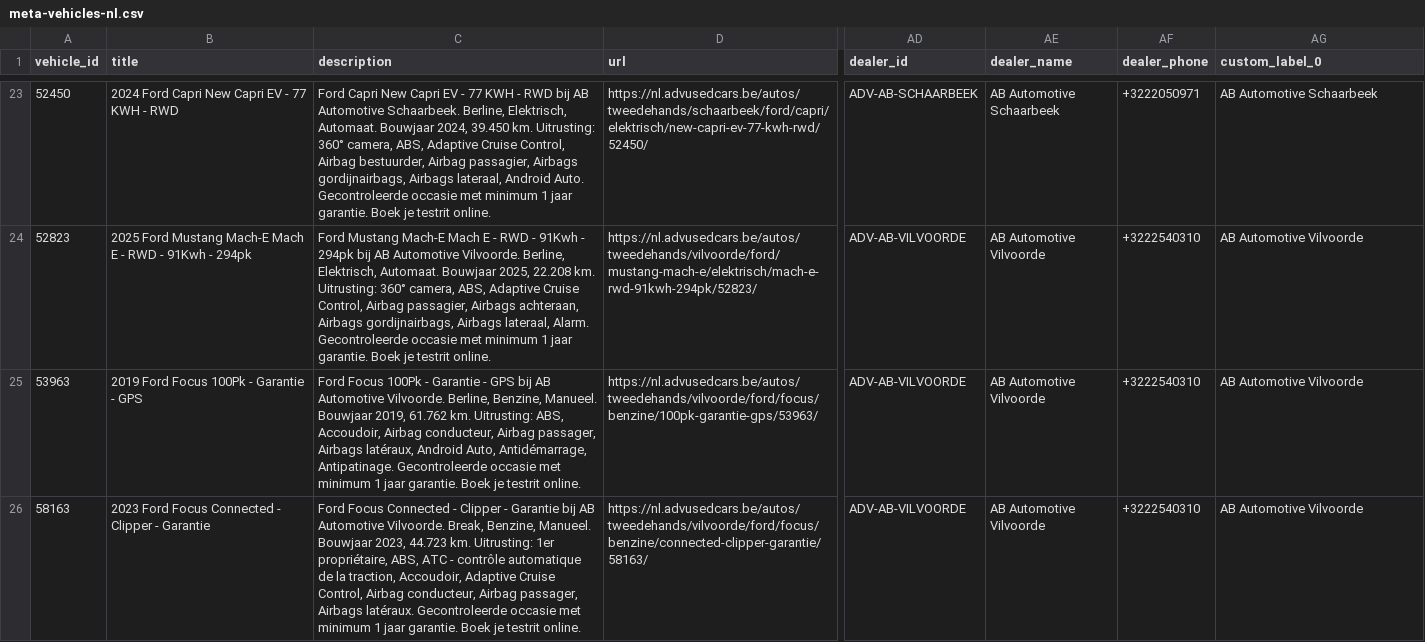
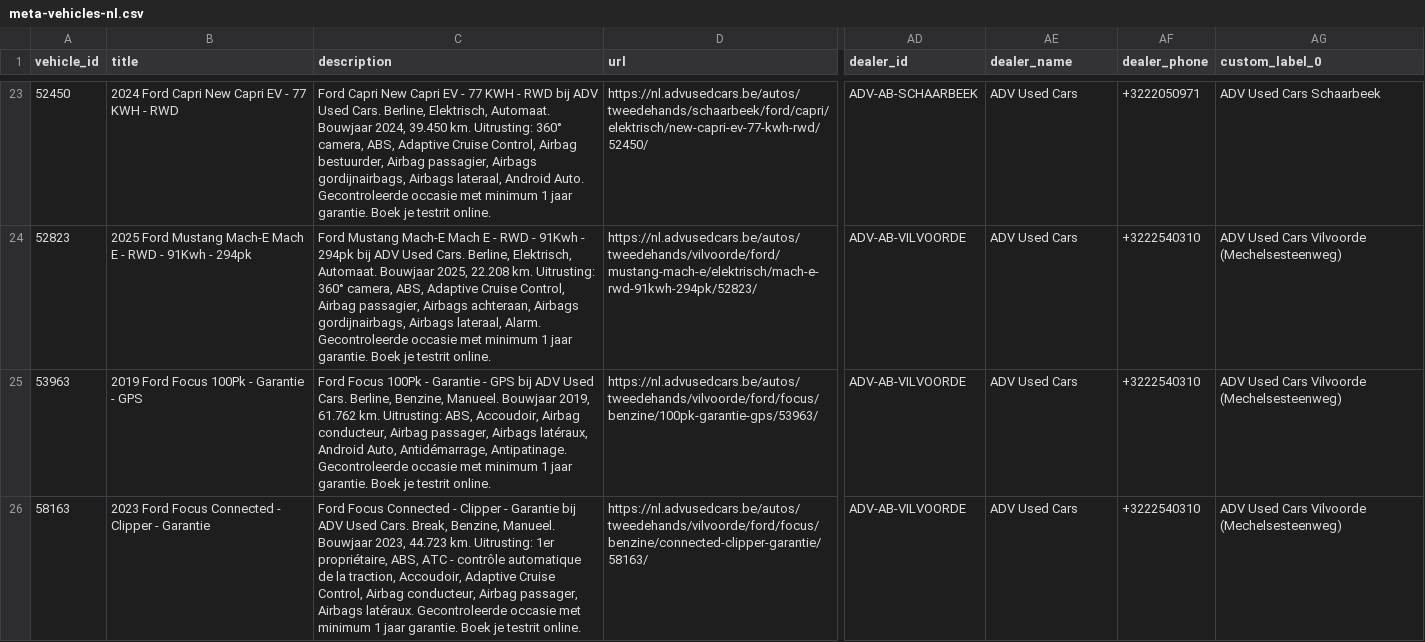
Before and after one commit to Abautomotivesven/adv-vehicle-feeds, a CSV file: docs/meta-vehicles-nl.csv, drawn as a sheet; only a part is shown, gaps mark what is left out; the diff covers the shown part only; the diff names each change by its address in the sheet, - before the commit and + after, or states it on an @@ line.

```diff
--- a/docs/meta-vehicles-nl.csv
+++ b/docs/meta-vehicles-nl.csv
-C23 (description): …RWD bij AB Automotive Schaarbeek. Berline, Elektrisch,…
+C23 (description): …RWD bij ADV Used Cars. Berline, Elektrisch,…
-AE23 (dealer_name): AB Automotive Schaarbeek
+AE23 (dealer_name): ADV Used Cars
-AG23 (custom_label_0): AB Automotive Schaarbeek
+AG23 (custom_label_0): ADV Used Cars Schaarbeek
-C24 (description): …294pk bij AB Automotive Vilvoorde. Berline, Elektrisch,…
+C24 (description): …294pk bij ADV Used Cars. Berline, Elektrisch,…
-AE24:AE26 (dealer_name): AB Automotive Vilvoorde
+AE24:AE26 (dealer_name): ADV Used Cars
-AG24:AG26 (custom_label_0): AB Automotive Vilvoorde
+AG24:AG26 (custom_label_0): ADV Used Cars Vilvoorde (Mechelsesteenweg)
-C25 (description): …GPS bij AB Automotive Vilvoorde. Berline, Benzine,…
+C25 (description): …GPS bij ADV Used Cars. Berline, Benzine,…
-C26 (description): …Garantie bij AB Automotive Vilvoorde. Break, Benzine,…
+C26 (description): …Garantie bij ADV Used Cars. Break, Benzine,…
```
Also changed, not shown: 132 edited cells elsewhere in this file, docs/meta-vehicles-fr.csv, docs/stores.csv, 9 other files.
